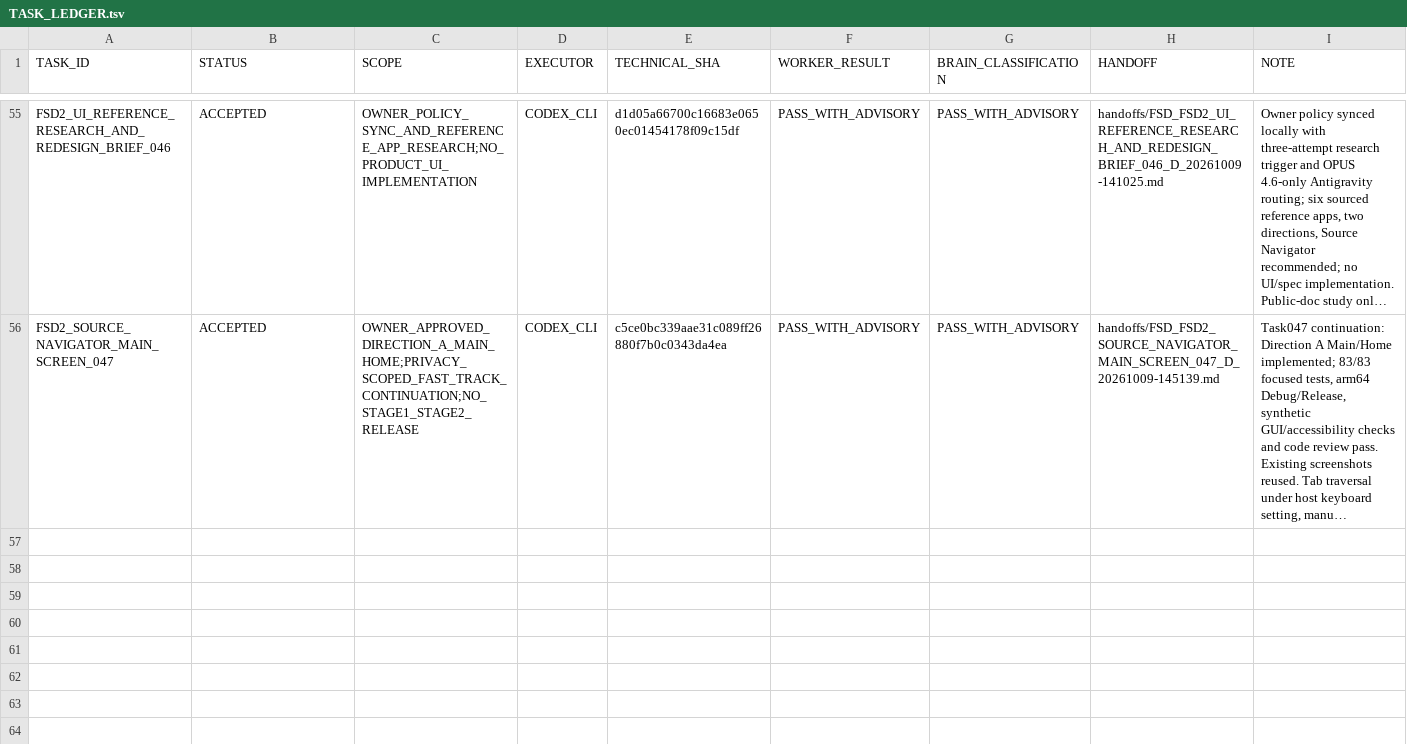
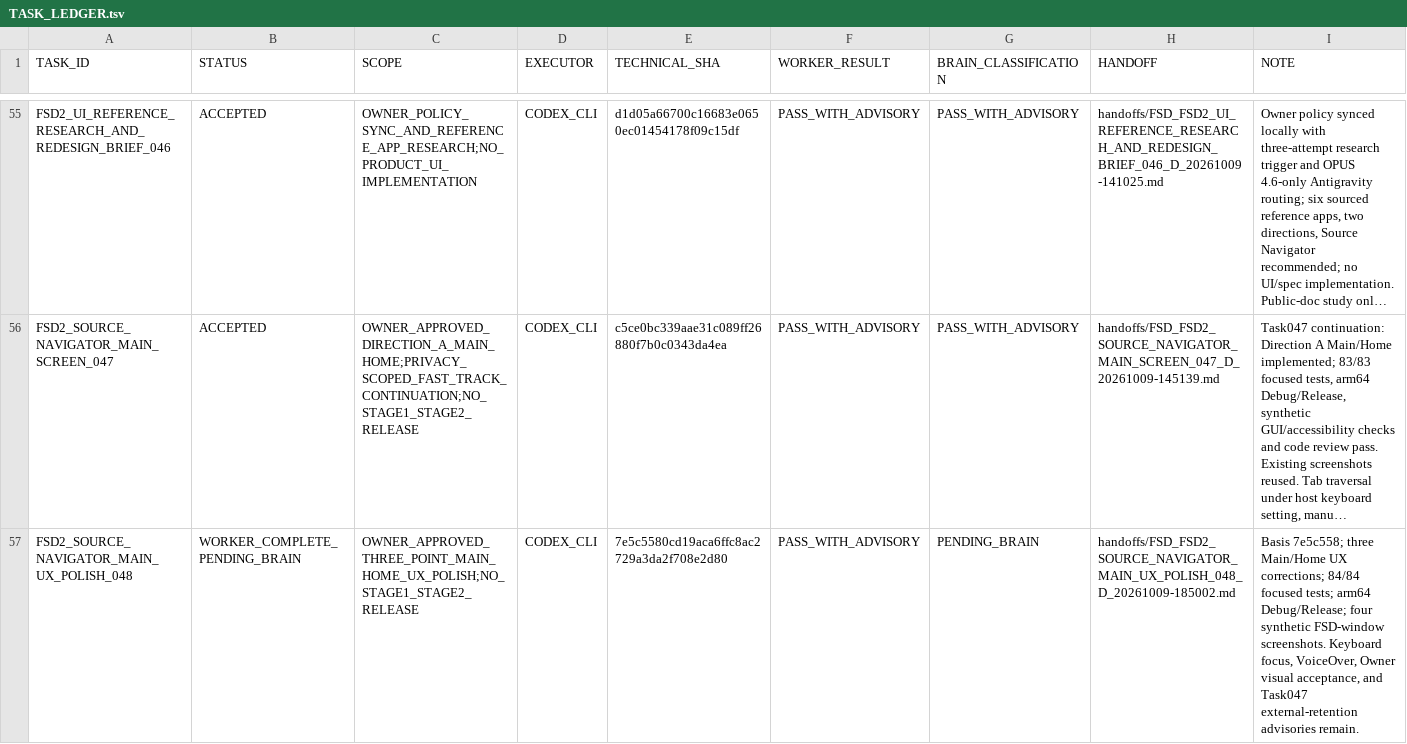
Before and after one commit to cenvu/FSD, a TSV file: STATE/TASK_LEDGER.tsv, drawn as a sheet; only a part is shown, gaps mark what is left out; long unchanged cells end in …; the diff names each change by its address in the sheet, - before the commit and + after, or states it on an @@ line.

Commit message:
FSD2: polish Source Navigator Main UX (Task048)

```diff
--- a/STATE/TASK_LEDGER.tsv
+++ b/STATE/TASK_LEDGER.tsv
+row 57: FSD2_SOURCE_NAVIGATOR_MAIN_UX_POLISH_048 | WORKER_COMPLETE_PENDING_BRAIN | OWNER_APPROVED_THREE_POINT_MAIN_HOME_UX_POLISH;NO_STAGE1_STAGE2_RELEASE | CODEX_CLI | 7e5c5580cd19aca6ffc8ac2729a3da2f708e2d80 | PASS_WITH_ADVISORY | PENDING_BRAIN | handoffs/FSD_FSD2_SOURCE_NAVIGATOR_MAIN_UX_POLISH_048_D_20261009-185002.md | Basis 7e5c558; three Main/Home UX corrections; 84/84 focused tests; arm64 Debug/Release; four synthetic FSD-window screenshots. Keyboard focus, VoiceOver, Owner visual acceptance, and Task047 external-retention advisories remain.
```
Also changed, not shown: 4 other files.
